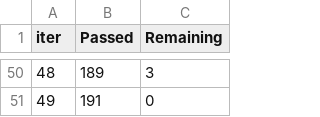
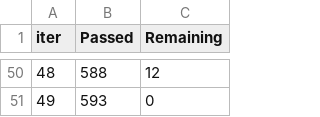
Before and after one commit to Jamescogit/Smart-Bot-Emergent, a TSV file: catboost_info/time_left.tsv, drawn as a sheet; only a part is shown, gaps mark what is left out; the diff covers the shown part only.

```diff
--- a/catboost_info/time_left.tsv
+++ b/catboost_info/time_left.tsv
@@ -50,2 +50,2 @@ iter	Passed	Remaining
-48	189	3
-49	191	0
+48	588	12
+49	593	0
```
Also changed, not shown: 96 edited cells elsewhere in this file, catboost_info/learn_error.tsv, 5 other files.
